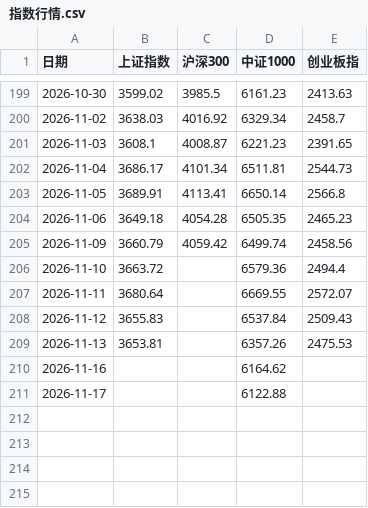
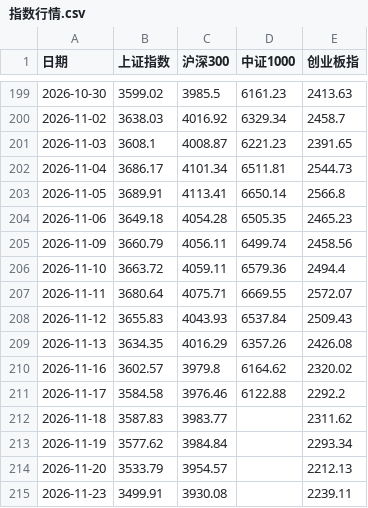
Before and after one commit to bwliseva/portfolio-report, a CSV file: automation/指数行情.csv, drawn as a sheet; only a part is shown, gaps mark what is left out.

Commit message:
更新 automation/指数行情.csv（2026-11-23 19:28）

```diff
--- a/automation/指数行情.csv
+++ b/automation/指数行情.csv
@@ -204,8 +204,12 @@
 2026-11-06,3649.18,4054.28,6505.35,2465.23
-2026-11-09,3660.79,4059.42,6499.74,2458.56
-2026-11-10,3663.72,,6579.36,2494.4
-2026-11-11,3680.64,,6669.55,2572.07
-2026-11-12,3655.83,,6537.84,2509.43
-2026-11-13,3653.81,,6357.26,2475.53
-2026-11-16,,,6164.62,
-2026-11-17,,,6122.88,
+2026-11-09,3660.79,4056.11,6499.74,2458.56
+2026-11-10,3663.72,4059.11,6579.36,2494.4
+2026-11-11,3680.64,4075.71,6669.55,2572.07
+2026-11-12,3655.83,4043.93,6537.84,2509.43
+2026-11-13,3634.35,4016.29,6357.26,2426.08
+2026-11-16,3602.57,3979.8,6164.62,2320.02
+2026-11-17,3584.58,3976.46,6122.88,2292.2
+2026-11-18,3587.83,3983.77,,2311.62
+2026-11-19,3577.62,3984.84,,2293.34
+2026-11-20,3533.79,3954.57,,2212.13
+2026-11-23,3499.91,3930.08,,2239.11
```
